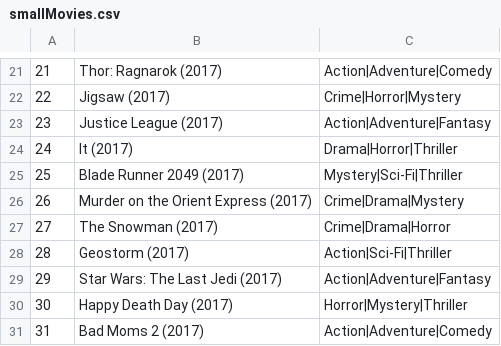
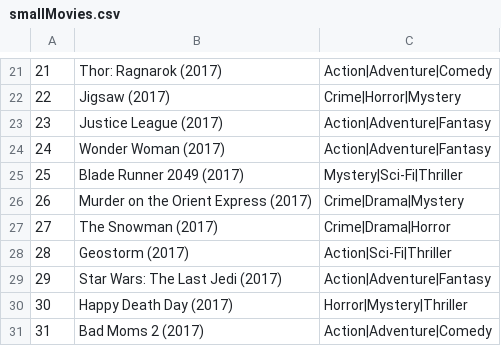
Before and after one commit to VincentDehaye/recommender-system-liu, a CSV file: Product/Database/DbFillMovieLens/smallMovies.csv, drawn as a sheet; only a part is shown, gaps mark what is left out.

```diff
--- a/Product/Database/DbFillMovieLens/smallMovies.csv
+++ b/Product/Database/DbFillMovieLens/smallMovies.csv
@@ -23,3 +23,3 @@
 23,Justice League (2017),Action|Adventure|Fantasy
-24,It (2017),Drama|Horror|Thriller
+24,Wonder Woman (2017),Action|Adventure|Fantasy
 25,Blade Runner 2049 (2017),Mystery|Sci-Fi|Thriller
```
Also changed, not shown: 3 other files.
